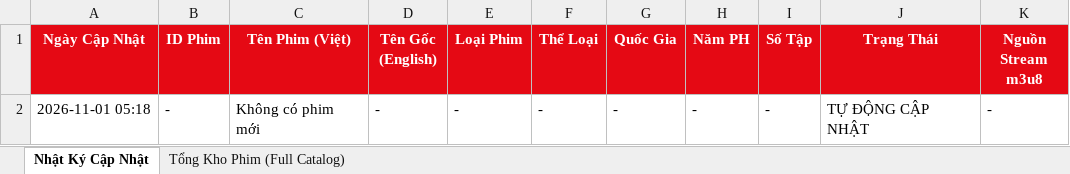
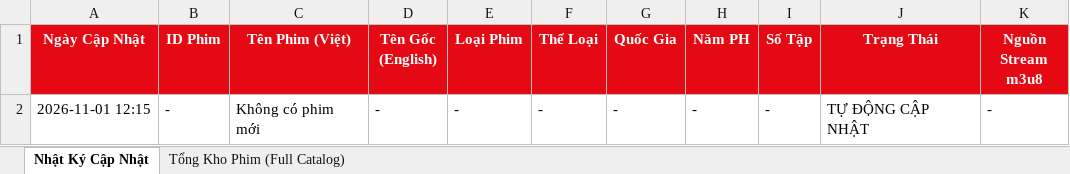
Before and after one commit to exorcisthb/Phim, an Excel workbook: movie_changes_report.xlsx, sheet Nhật Ký Cập Nhật, drawn as a sheet; values as stored, in another font and other column widths than the file's, no borders; the diff names each change by its address in the sheet, - before the commit and + after, or states it on an @@ line.

```diff
--- a/movie_changes_report.xlsx (sheet Nhật Ký Cập Nhật)
+++ b/movie_changes_report.xlsx (sheet Nhật Ký Cập Nhật)
-A2 (Ngày Cập Nhật): 2026-11-01 05:18
+A2 (Ngày Cập Nhật): 2026-11-01 12:15
```
Also changed, not shown: 1 other file.
